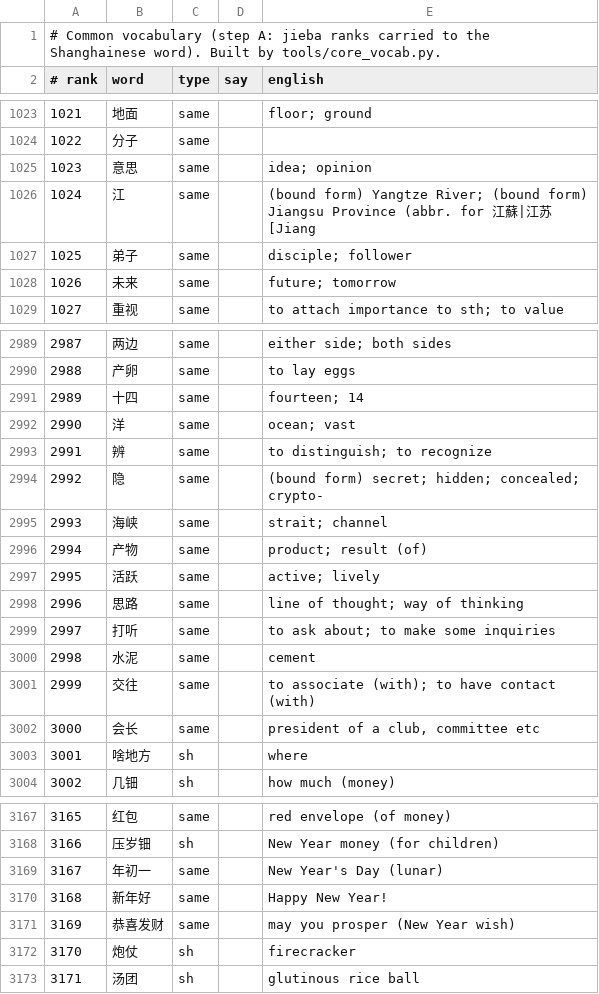
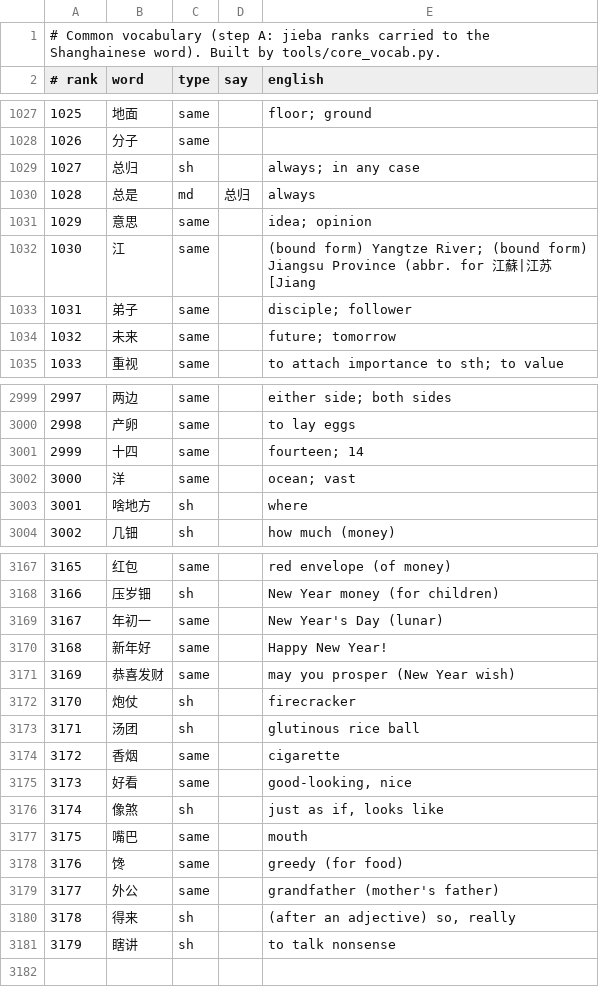
Before and after one commit to tbrapor-arch/sy-zy, a TSV file: data/build/core_vocab.tsv, drawn as a sheet; only a part is shown, gaps mark what is left out; removed rows and columns are numbered as before the commit, all else as after; the diff covers the shown part only; the diff names each change by its address in the sheet, - before the commit and + after, or states it on an @@ line.

```diff
--- a/data/build/core_vocab.tsv
+++ b/data/build/core_vocab.tsv
@@ column A (# rank) renumbered between rows 62 and 3002 @@
+row 1029: 1027 | 总归 | sh |  | always; in any case
+row 1030: 1028 | 总是 | md | 总归 | always
-row 2993: 2991 | 辨 | same |  | to distinguish; to recognize
-row 2994: 2992 | 隐 | same |  | (bound form) secret; hidden; concealed; crypto-
-row 2995: 2993 | 海峡 | same |  | strait; channel
-row 2996: 2994 | 产物 | same |  | product; result (of)
-row 2997: 2995 | 活跃 | same |  | active; lively
-row 2998: 2996 | 思路 | same |  | line of thought; way of thinking
-row 2999: 2997 | 打听 | same |  | to ask about; to make some inquiries
-row 3000: 2998 | 水泥 | same |  | cement
-row 3001: 2999 | 交往 | same |  | to associate (with); to have contact (with)
-row 3002: 3000 | 会长 | same |  | president of a club, committee etc
+row 3174: 3172 | 香烟 | same |  | cigarette
+row 3175: 3173 | 好看 | same |  | good-looking, nice
+row 3176: 3174 | 像煞 | sh |  | just as if, looks like
+row 3177: 3175 | 嘴巴 | same |  | mouth
+row 3178: 3176 | 馋 | same |  | greedy (for food)
+row 3179: 3177 | 外公 | same |  | grandfather (mother's father)
+row 3180: 3178 | 得来 | sh |  | (after an adjective) so, really
+row 3181: 3179 | 瞎讲 | sh |  | to talk nonsense
```
Also changed, not shown: 9 added rows, 1 removed row and 36 edited cells elsewhere in this file, course/core.tsv, 32 other files.
